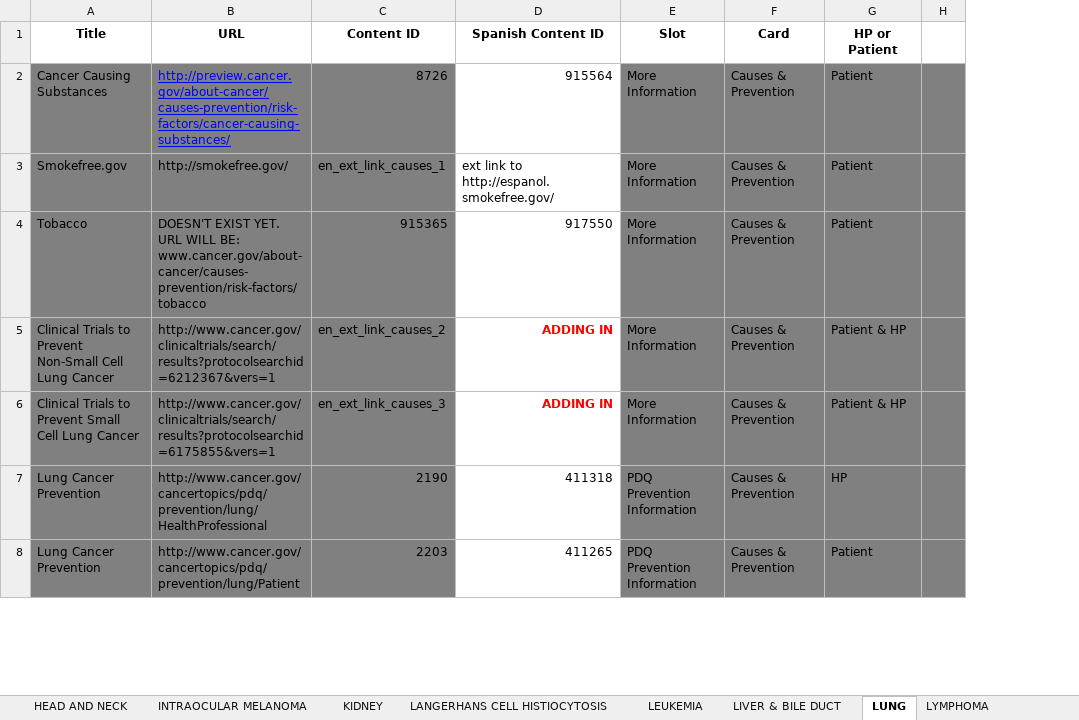
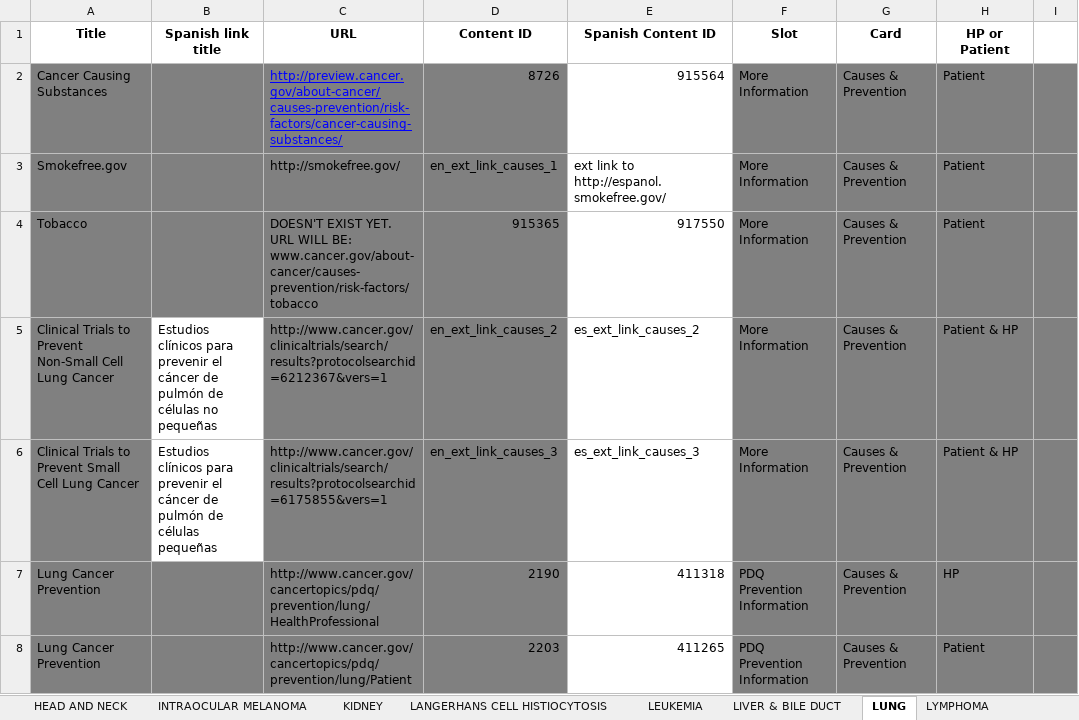
Before and after one commit to NCIOCPL/wcms-daisy, an Excel workbook: Daisy-xls/IA/CTHP-Cards.xlsx, sheet LUNG, drawn as a sheet; only a part is shown; values as stored, in another font and other column widths than the file's, no borders; addresses are those after the commit; the diff covers the shown part only; the diff names each change by its address in the sheet, - before the commit and + after, or states it on an @@ line.

```diff
--- a/Daisy-xls/IA/CTHP-Cards.xlsx (sheet LUNG)
+++ b/Daisy-xls/IA/CTHP-Cards.xlsx (sheet LUNG)
+column B (Spanish link title), rows 5-6: Estudios clínicos para prevenir el cáncer de pulmón de células no pequeñas | Estudios clínicos para prevenir el cáncer de pulmón de células pequeñas
-E5 (Spanish Content ID): ADDING IN
+E5 (Spanish Content ID): es_ext_link_causes_2
@@ E5:E6 bold: on → off, text colour: #FF0000 → black, alignment: right → left @@
-E6 (Spanish Content ID): ADDING IN
+E6 (Spanish Content ID): es_ext_link_causes_3
```
Also changed, not shown: 3 edited cells and cell formats elsewhere in this sheet, sheet SKIN, sheet PROSTATE, sheet MYELOPROLIFERATIVE NEOPLASMS, sheet STOMACH (GASTRIC), sheet UTERINE, sheet PANCREATIC, 27 more sheets.
